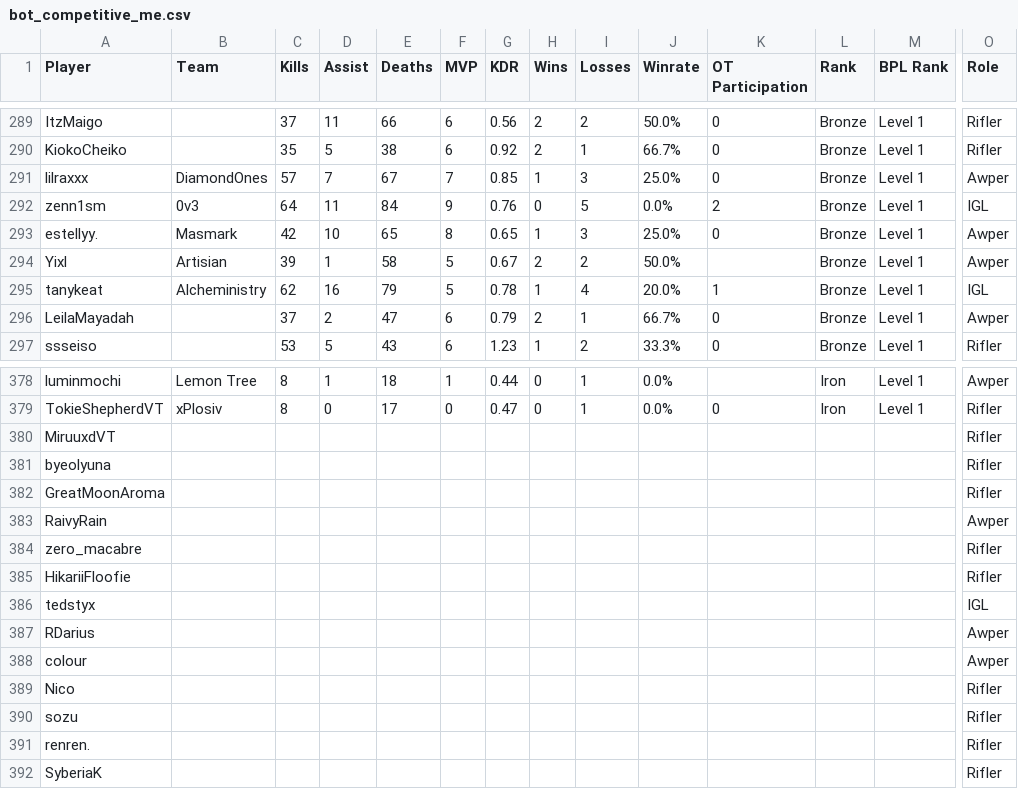
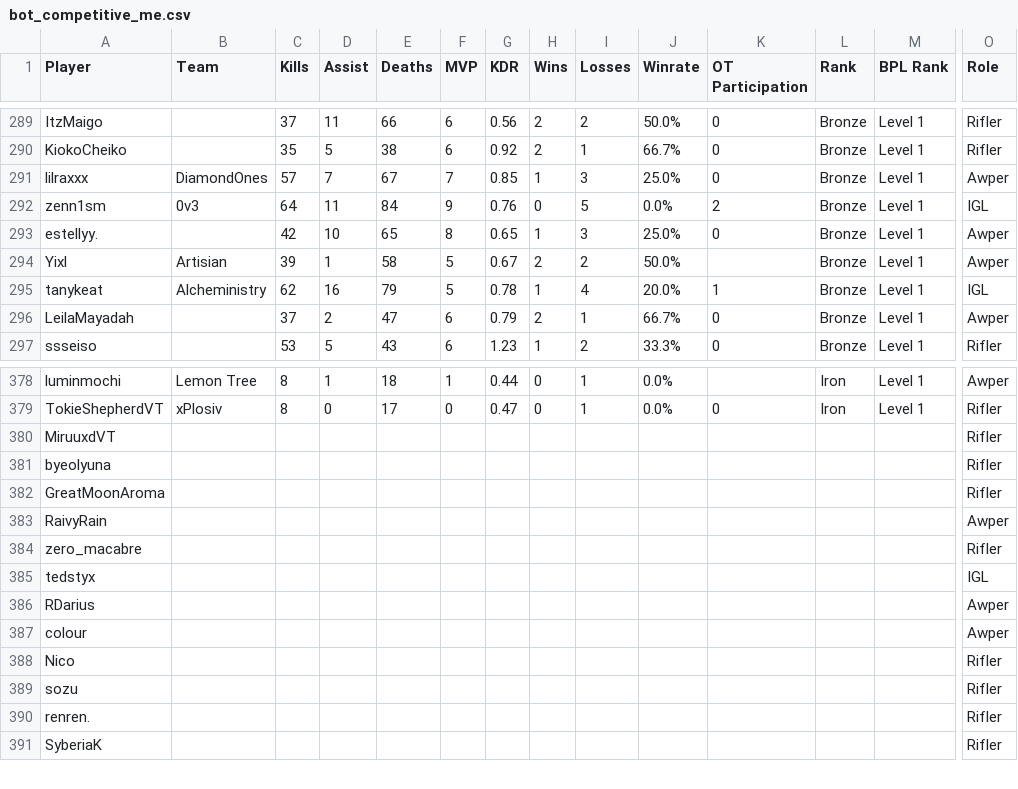
Before and after one commit to CGreyIce/bot-pro-league, a CSV file: data/bot_competitive_me.csv, drawn as a sheet; only a part is shown, gaps mark what is left out; rows hold the shown columns only; the diff names each change by its address in the sheet, - before the commit and + after, or states it on an @@ line.

```diff
--- a/data/bot_competitive_me.csv
+++ b/data/bot_competitive_me.csv
-B293 (Team): Masmark
+B293 (Team): (empty)
-row 385: HikariiFloofie |  |  |  |  |  |  |  |  |  |  |  |  | Rifler
```
Also changed, not shown: data/bot_tourney_stats.csv, data/player_gender.csv, 5 other files.
